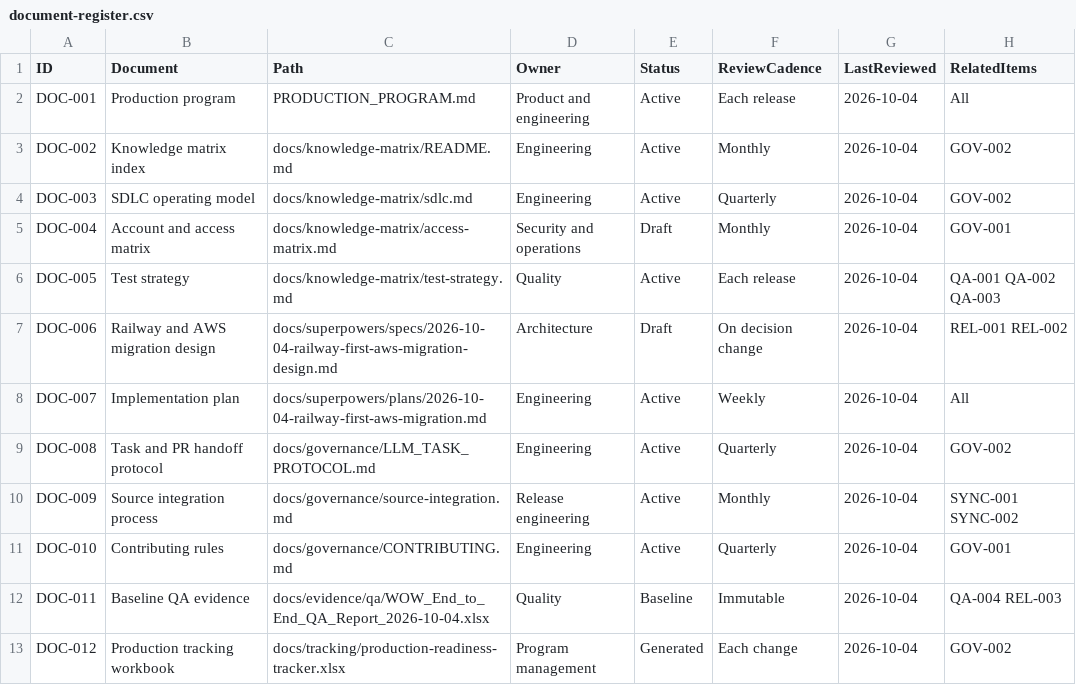
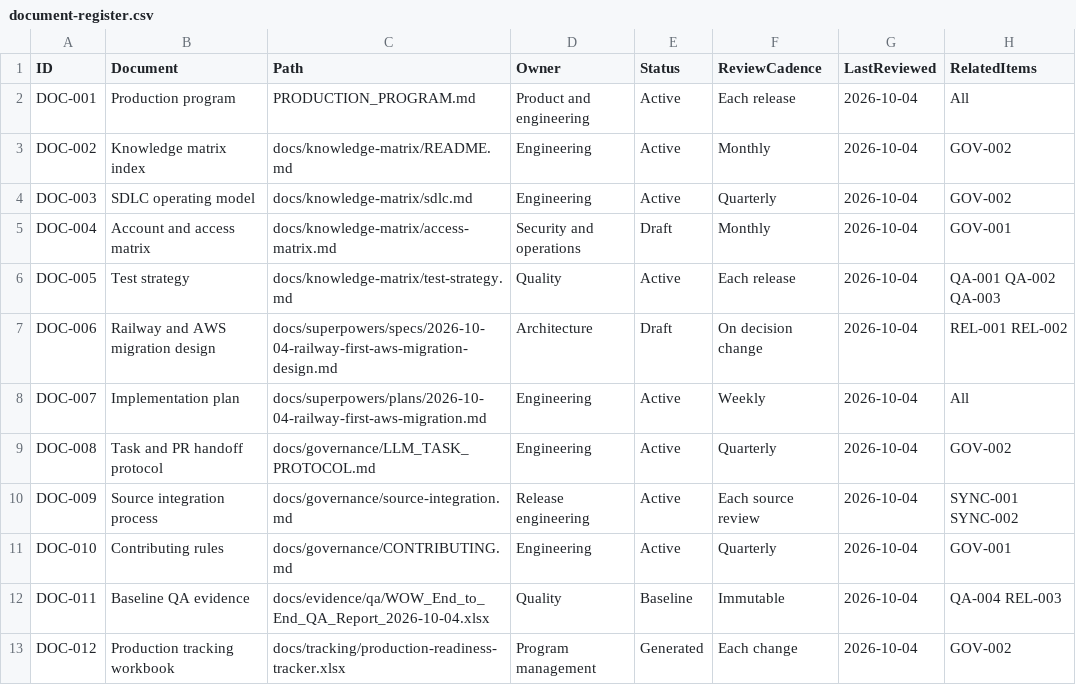
Before and after one commit to RohithTadiparti/world-of-weddingz-production, a CSV file: docs/tracking/registers/document-register.csv, drawn as a sheet.

Commit message:
ci: schedule gated source change reviews

```diff
--- a/docs/tracking/registers/document-register.csv
+++ b/docs/tracking/registers/document-register.csv
@@ -9,3 +9,3 @@ DOC-007,Implementation plan,docs/superpowers/plans/2026-10-04-railway-first-aws-
 DOC-008,Task and PR handoff protocol,docs/governance/LLM_TASK_PROTOCOL.md,Engineering,Active,Quarterly,2026-10-04,GOV-002
-DOC-009,Source integration process,docs/governance/source-integration.md,Release engineering,Active,Monthly,2026-10-04,SYNC-001 SYNC-002
+DOC-009,Source integration process,docs/governance/source-integration.md,Release engineering,Active,Each source review,2026-10-04,SYNC-001 SYNC-002
 DOC-010,Contributing rules,docs/governance/CONTRIBUTING.md,Engineering,Active,Quarterly,2026-10-04,GOV-001
```
Also changed, not shown: 5 other files.
